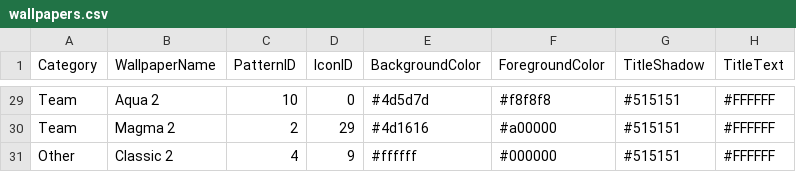
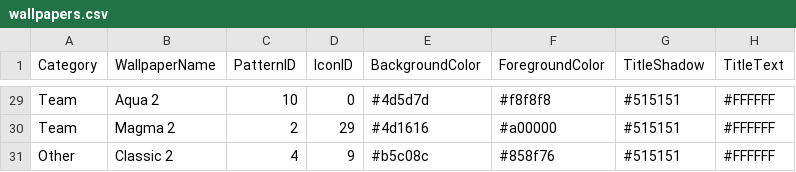
Before and after one commit to In-Veritas/Pokemon_Emerald_Veritas, a CSV file: wallpapers.csv, drawn as a sheet; only a part is shown, gaps mark what is left out.

Commit message:
fix classic 2 wallpaper

```diff
--- a/wallpapers.csv
+++ b/wallpapers.csv
@@ -30,2 +30,2 @@ Team,Aqua 2,10,0,#4d5d7d,#f8f8f8,#515151,#FFFFFF
 Team,Magma 2,2,29,#4d1616,#a00000,#515151,#FFFFFF
-Other,Classic 2,4,9,#ffffff,#000000,#515151,#FFFFFF
+Other,Classic 2,4,9,#b5c08c,#858f76,#515151,#FFFFFF
```
Also changed, not shown: 1 other file.
